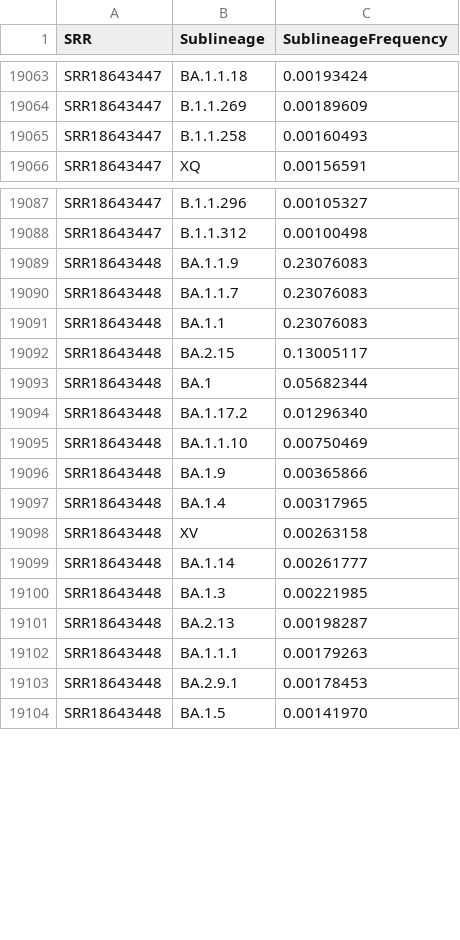
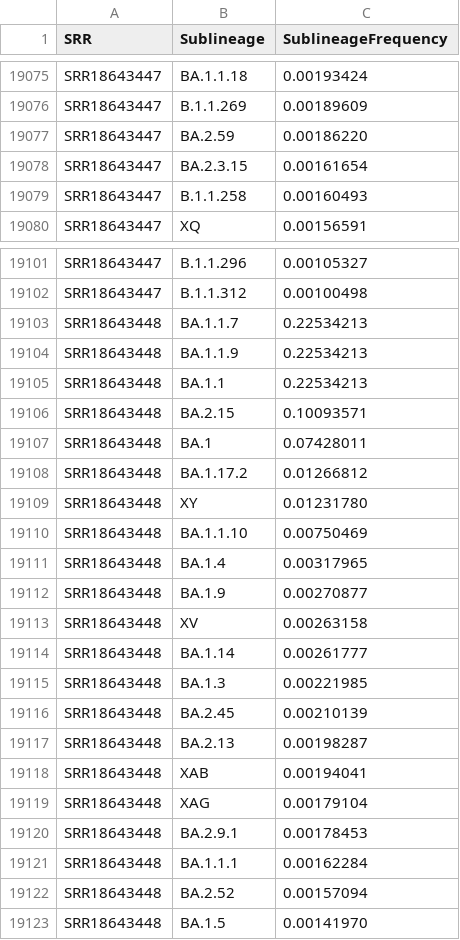
Before and after one commit to CFSAN-Biostatistics/WW-SC2-variant-estimations, a CSV file: covidLineages.csv, drawn as a sheet; only a part is shown, gaps mark what is left out; the diff covers the shown part only.

```diff
--- a/covidLineages.csv
+++ b/covidLineages.csv
@@ -19064,2 +19076,4 @@ SRR18643447,BA.1.1.18,0.00193424
 SRR18643447,B.1.1.269,0.00189609
+SRR18643447,BA.2.59,0.00186220
+SRR18643447,BA.2.3.15,0.00161654
 SRR18643447,B.1.1.258,0.00160493
@@ -19088,11 +19102,12 @@ SRR18643447,B.1.1.296,0.00105327
 SRR18643447,B.1.1.312,0.00100498
-SRR18643448,BA.1.1.9,0.23076083
-SRR18643448,BA.1.1.7,0.23076083
-SRR18643448,BA.1.1,0.23076083
-SRR18643448,BA.2.15,0.13005117
-SRR18643448,BA.1,0.05682344
-SRR18643448,BA.1.17.2,0.01296340
+SRR18643448,BA.1.1.7,0.22534213
+SRR18643448,BA.1.1.9,0.22534213
+SRR18643448,BA.1.1,0.22534213
+SRR18643448,BA.2.15,0.10093571
+SRR18643448,BA.1,0.07428011
+SRR18643448,BA.1.17.2,0.01266812
+SRR18643448,XY,0.01231780
 SRR18643448,BA.1.1.10,0.00750469
-SRR18643448,BA.1.9,0.00365866
 SRR18643448,BA.1.4,0.00317965
+SRR18643448,BA.1.9,0.00270877
 SRR18643448,XV,0.00263158
@@ -19100,5 +19115,9 @@ SRR18643448,BA.1.14,0.00261777
 SRR18643448,BA.1.3,0.00221985
+SRR18643448,BA.2.45,0.00210139
 SRR18643448,BA.2.13,0.00198287
-SRR18643448,BA.1.1.1,0.00179263
+SRR18643448,XAB,0.00194041
+SRR18643448,XAG,0.00179104
 SRR18643448,BA.2.9.1,0.00178453
+SRR18643448,BA.1.1.1,0.00162284
+SRR18643448,BA.2.52,0.00157094
 SRR18643448,BA.1.5,0.00141970
```
Also changed, not shown: 23 added rows, 10 removed rows, 1 moved row and 27 edited cells elsewhere in this file, qc.csv.
